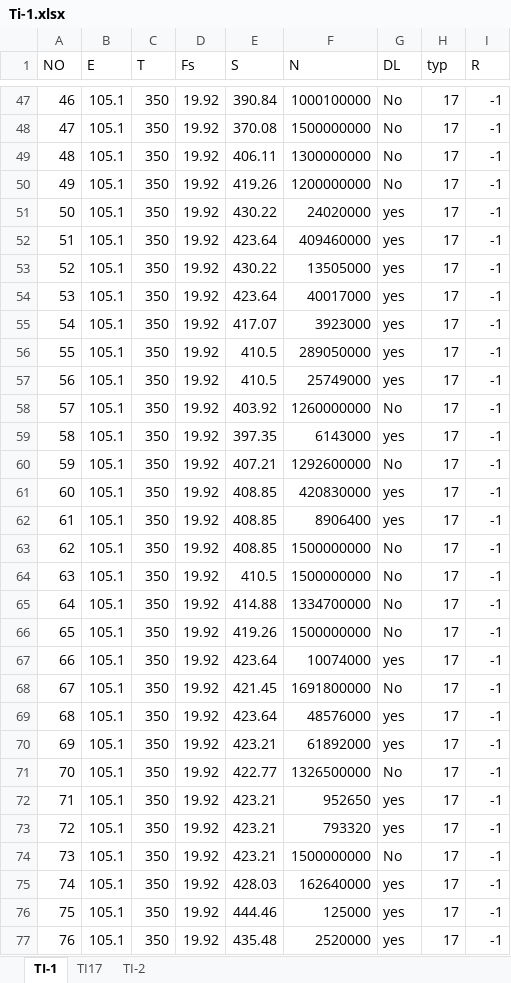
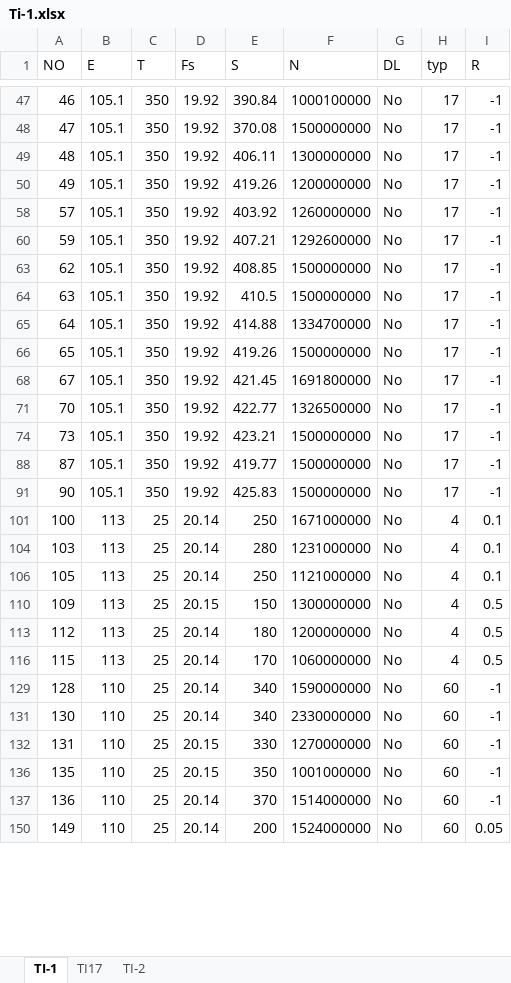
Before and after one commit to lan-Xiaosheng/VHCF-Data, an Excel workbook: Ti-1.xlsx, sheet TI-1, drawn as a sheet; only a part is shown, gaps mark what is left out; the shorter side is filled out with more unchanged rows; values as stored, in another font and other column widths than the file's, no borders; the diff covers the shown part only; the diff names each change by its address in the sheet, - before the commit and + after, or states it on an @@ line.

```diff
--- a/Ti-1.xlsx (sheet TI-1)
+++ b/Ti-1.xlsx (sheet TI-1)
@@ row 51 hidden: 50 | 105.1 | 350 | 19.92 | 430.22 | 24020000 | yes | 17 | -1 @@
@@ row 52 hidden: 51 | 105.1 | 350 | 19.92 | 423.64 | 409460000 | yes | 17 | -1 @@
@@ row 53 hidden: 52 | 105.1 | 350 | 19.92 | 430.22 | 13505000 | yes | 17 | -1 @@
@@ row 54 hidden: 53 | 105.1 | 350 | 19.92 | 423.64 | 40017000 | yes | 17 | -1 @@
@@ row 55 hidden: 54 | 105.1 | 350 | 19.92 | 417.07 | 3923000 | yes | 17 | -1 @@
@@ row 56 hidden: 55 | 105.1 | 350 | 19.92 | 410.5 | 289050000 | yes | 17 | -1 @@
@@ row 57 hidden: 56 | 105.1 | 350 | 19.92 | 410.5 | 25749000 | yes | 17 | -1 @@
@@ row 59 hidden: 58 | 105.1 | 350 | 19.92 | 397.35 | 6143000 | yes | 17 | -1 @@
@@ row 61 hidden: 60 | 105.1 | 350 | 19.92 | 408.85 | 420830000 | yes | 17 | -1 @@
@@ row 62 hidden: 61 | 105.1 | 350 | 19.92 | 408.85 | 8906400 | yes | 17 | -1 @@
@@ row 67 hidden: 66 | 105.1 | 350 | 19.92 | 423.64 | 10074000 | yes | 17 | -1 @@
@@ row 69 hidden: 68 | 105.1 | 350 | 19.92 | 423.64 | 48576000 | yes | 17 | -1 @@
@@ row 70 hidden: 69 | 105.1 | 350 | 19.92 | 423.21 | 61892000 | yes | 17 | -1 @@
@@ row 72 hidden: 71 | 105.1 | 350 | 19.92 | 423.21 | 952650 | yes | 17 | -1 @@
@@ row 73 hidden: 72 | 105.1 | 350 | 19.92 | 423.21 | 793320 | yes | 17 | -1 @@
@@ row 75 hidden: 74 | 105.1 | 350 | 19.92 | 428.03 | 162640000 | yes | 17 | -1 @@
@@ row 76 hidden: 75 | 105.1 | 350 | 19.92 | 444.46 | 125000 | yes | 17 | -1 @@
@@ row 77 hidden: 76 | 105.1 | 350 | 19.92 | 435.48 | 2520000 | yes | 17 | -1 @@
```
Also changed, not shown: 162 hidden or unhidden rows and 1 edited cell elsewhere in this sheet, sheet TI-2, hidden cells, Ti-2.xlsx.
